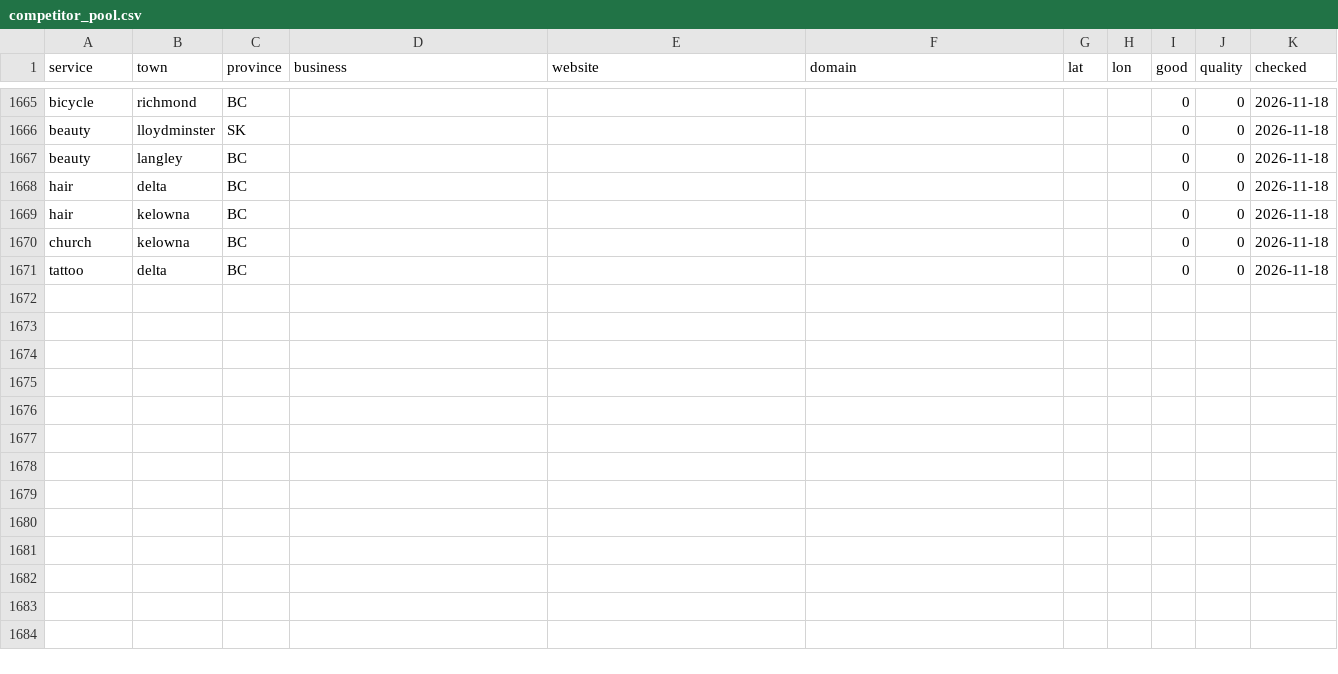
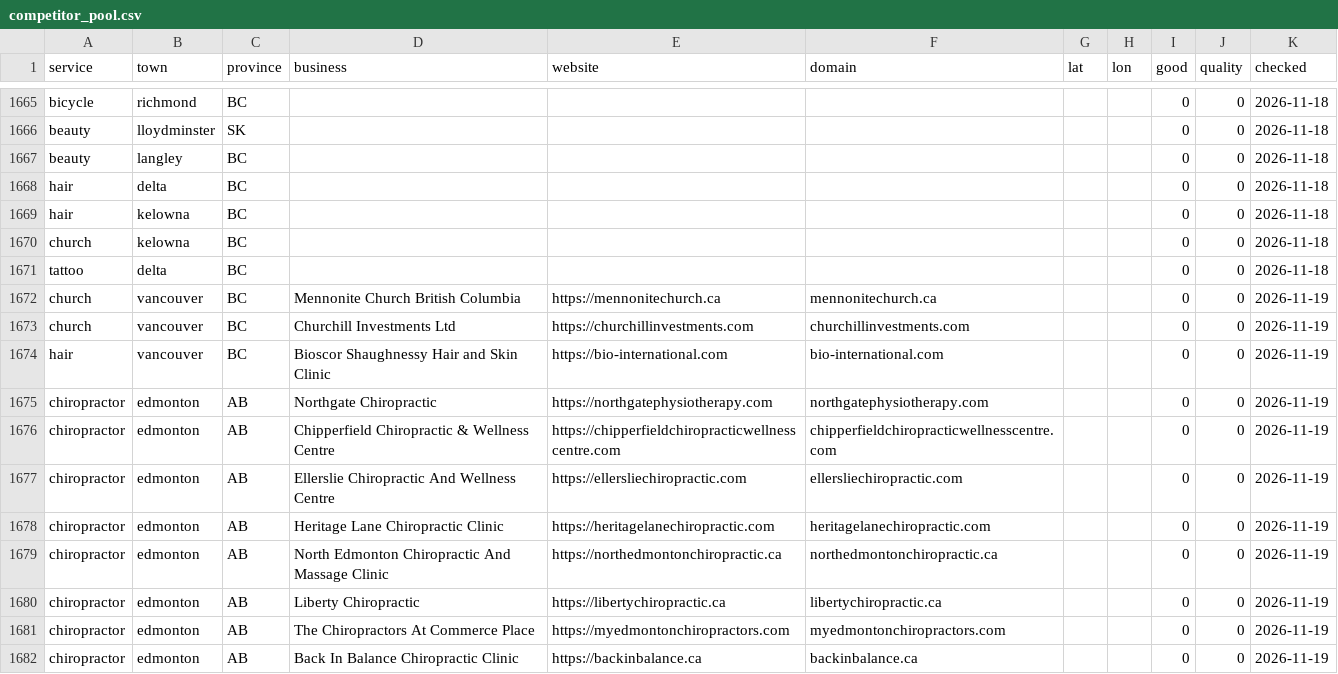
Before and after one commit to veronosstudio/lead-finder-canada, a CSV file: data/competitor_pool.csv, drawn as a sheet; only a part is shown, gaps mark what is left out.

```diff
--- a/data/competitor_pool.csv
+++ b/data/competitor_pool.csv
@@ -1671 +1671,12 @@ church,kelowna,BC,,,,,,0,0,2026-11-18
 tattoo,delta,BC,,,,,,0,0,2026-11-18
+church,vancouver,BC,Mennonite Church British Columbia,https://mennonitechurch.ca,mennonitechurch.ca,,,0,0,2026-11-19
+church,vancouver,BC,Churchill Investments Ltd,https://churchillinvestments.com,churchillinvestments.com,,,0,0,2026-11-19
+hair,vancouver,BC,Bioscor Shaughnessy Hair and Skin Clinic,https://bio-international.com,bio-international.com,,,0,0,2026-11-19
+chiropractor,edmonton,AB,Northgate Chiropractic,https://northgatephysiotherapy.com,northgatephysiotherapy.com,,,0,0,2026-11-19
+chiropractor,edmonton,AB,Chipperfield Chiropractic & Wellness Centre,https://chipperfieldchiropracticwellnesscentre.com,chipperfieldchiropracticwellnesscentre.com,,,0,0,2026-11-19
+chiropractor,edmonton,AB,Ellerslie Chiropractic And Wellness Centre,https://ellersliechiropractic.com,ellersliechiropractic.com,,,0,0,2026-11-19
+chiropractor,edmonton,AB,Heritage Lane Chiropractic Clinic,https://heritagelanechiropractic.com,heritagelanechiropractic.com,,,0,0,2026-11-19
+chiropractor,edmonton,AB,North Edmonton Chiropractic And Massage Clinic,https://northedmontonchiropractic.ca,northedmontonchiropractic.ca,,,0,0,2026-11-19
+chiropractor,edmonton,AB,Liberty Chiropractic,https://libertychiropractic.ca,libertychiropractic.ca,,,0,0,2026-11-19
+chiropractor,edmonton,AB,The Chiropractors At Commerce Place,https://myedmontonchiropractors.com,myedmontonchiropractors.com,,,0,0,2026-11-19
+chiropractor,edmonton,AB,Back In Balance Chiropractic Clinic,https://backinbalance.ca,backinbalance.ca,,,0,0,2026-11-19
```
Also changed, not shown: 4 other files.
